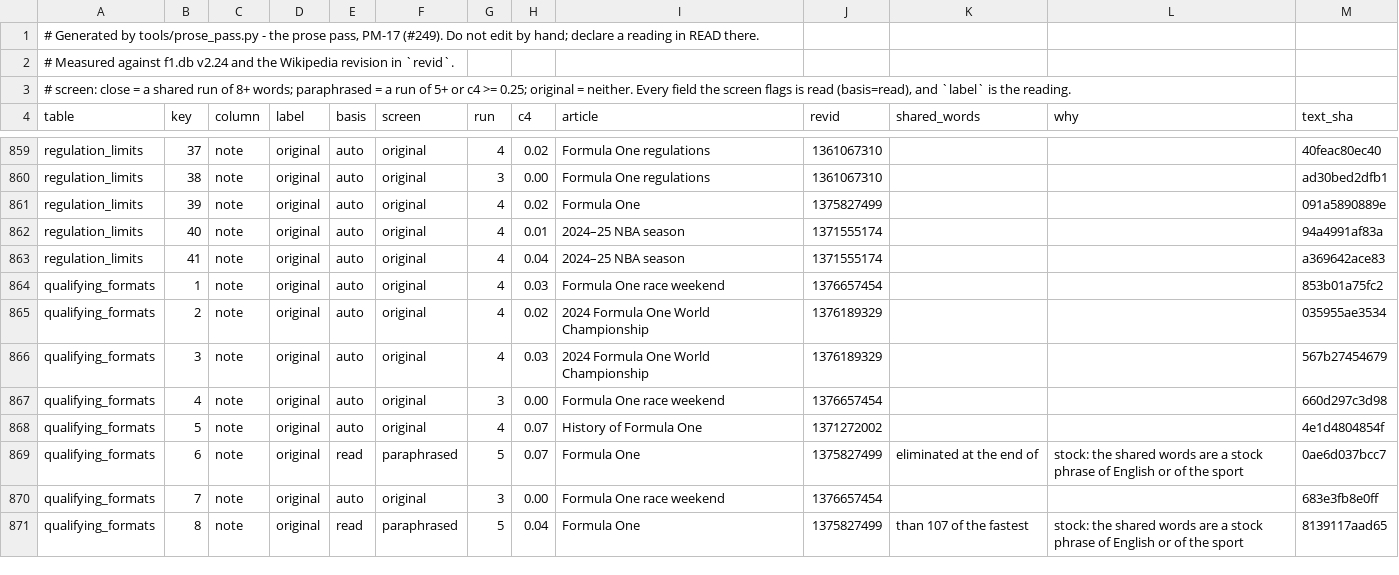
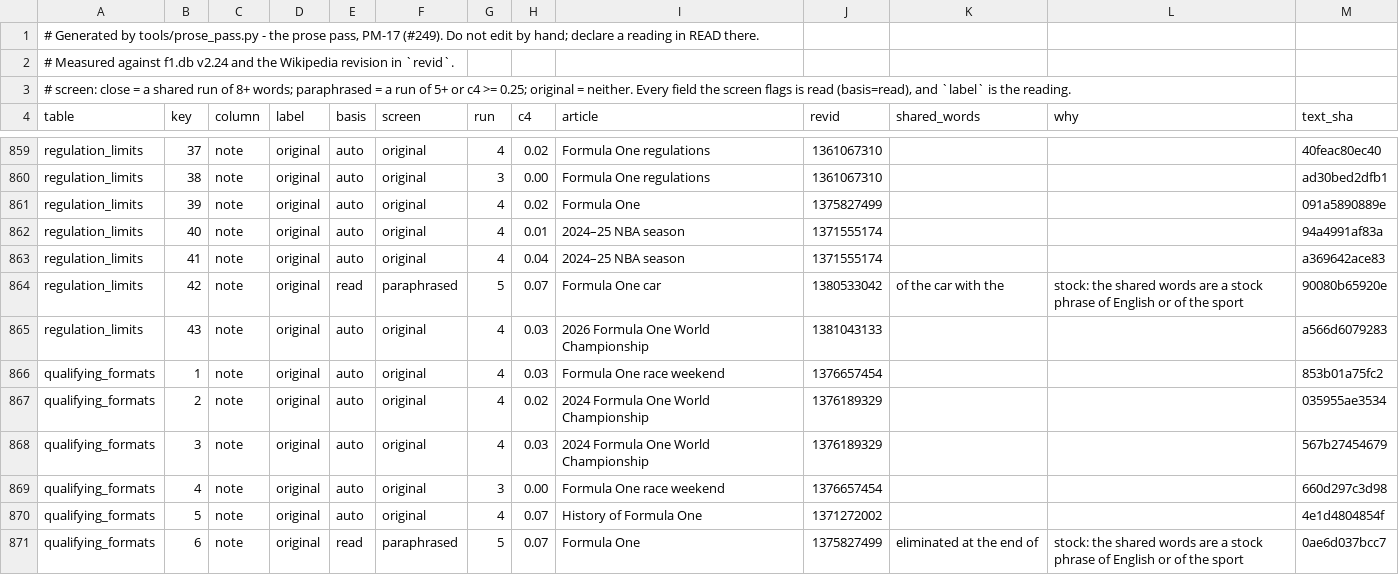
Before and after one commit to Alex-Farley/formula-1-data, a TSV file: docs/prose_pass.tsv, drawn as a sheet; only a part is shown, gaps mark what is left out; the shorter side is filled out with more unchanged rows; the diff names each change by its address in the sheet, - before the commit and + after, or states it on an @@ line.

```diff
--- a/docs/prose_pass.tsv
+++ b/docs/prose_pass.tsv
+row 864: regulation_limits | 42 | note | original | read | paraphrased | 5 | 0.07 | Formula One car | 1380533042 | of the car with the | stock: the shared words are a stock phrase of English or of the sport | 90080b65920e
+row 865: regulation_limits | 43 | note | original | auto | original | 4 | 0.03 | 2026 Formula One World Championship | 1381043133 |  |  | a566d6079283
```
Also changed, not shown: 3 other files.
